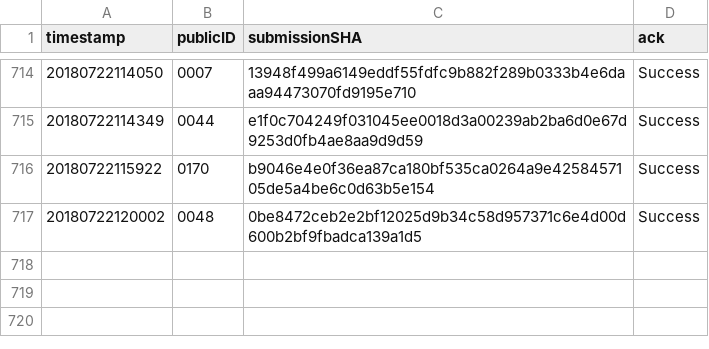
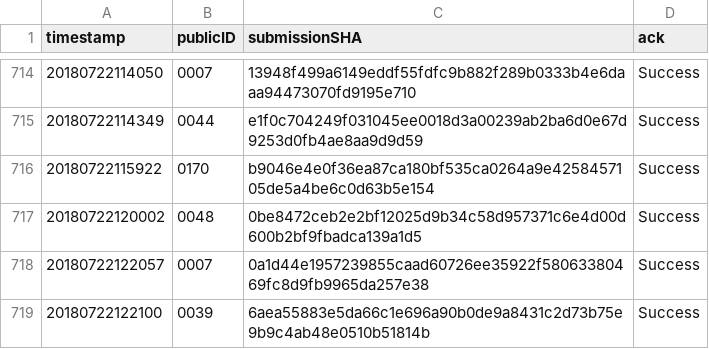
Before and after one commit to icfpcontest2018/icfpcontest2018.github.io, a CSV file: _data/submission_acks.csv, drawn as a sheet; only a part is shown, gaps mark what is left out; the diff names each change by its address in the sheet, - before the commit and + after, or states it on an @@ line.

Commit message:
Update submission_acks.

```diff
--- a/_data/submission_acks.csv
+++ b/_data/submission_acks.csv
+row 718: 20180722122057 | 0007 | 0a1d44e1957239855caad60726ee35922f58063380469fc8d9fb9965da257e38 | Success
+row 719: 20180722122100 | 0039 | 6aea55883e5da66c1e696a90b0de9a8431c2d73b75e9b9c4ab48e0510b51814b | Success
```
Also changed, not shown: 1 other file.
